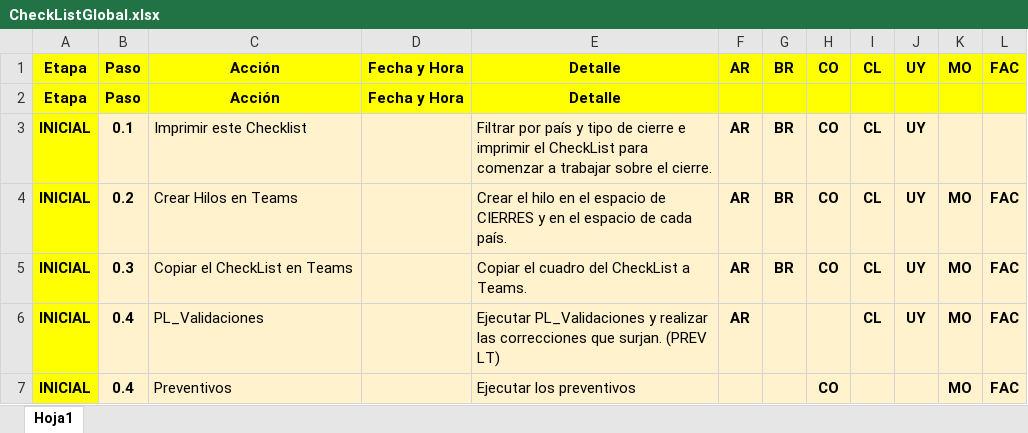
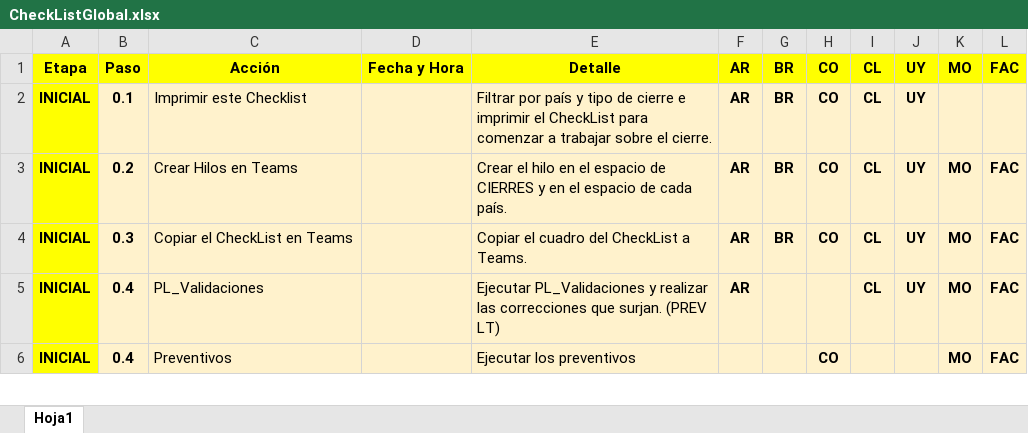
Before and after one commit to ignacioDanGarcia/checklistMaker, an Excel workbook: checklistMaker/src/views/CheckListGlobal.xlsx, sheet Hoja1, drawn as a sheet; only a part is shown; values as stored, in another font and other column widths than the file's, no borders; the diff names each change by its address in the sheet, - before the commit and + after, or states it on an @@ line.

```diff
--- a/checklistMaker/src/views/CheckListGlobal.xlsx (sheet Hoja1)
+++ b/checklistMaker/src/views/CheckListGlobal.xlsx (sheet Hoja1)
-row 2: Etapa | Paso | Acción | Fecha y Hora | Detalle
```
Also changed, not shown: 1 other file.
